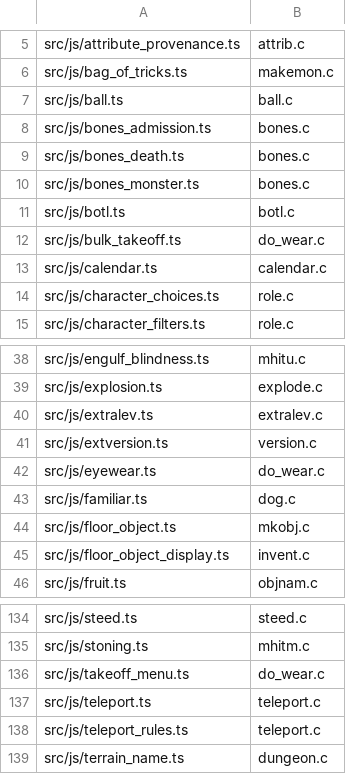
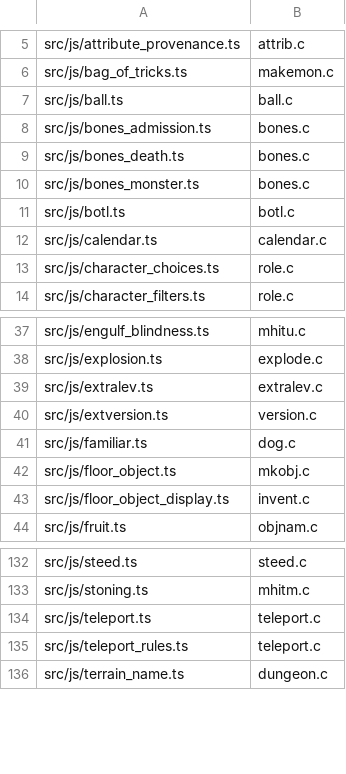
Before and after one commit to daoa0601/teleport-contest, a TSV file: docs/ledger/module-owners.tsv, drawn as a sheet; only a part is shown, gaps mark what is left out; the diff names each change by its address in the sheet, - before the commit and + after, or states it on an @@ line.

Commit message:
Fold the remaining do_wear.c ports into one TS owner (src/js/do_wear.ts)
bulk_takeoff.ts, eyewear.ts, takeoff_menu.ts and armor_wear.ts (a
do_wear.c-only module the owners scan missed because its canwearobj
citation sat at file top) fold in whole; fingers_or_gloves moves out of
fountain.ts. Importers repointed directly, c-edges-justified prose
repointed, module-owners regenerated. Pure move verified per function:
all 44 public sessions and the first 300 deep holdout sessions replay
identically (public 43/44 before and after; seed2200 is the known local
.nethackrc failure).

```diff
--- a/docs/ledger/module-owners.tsv
+++ b/docs/ledger/module-owners.tsv
-row 12: src/js/bulk_takeoff.ts | do_wear.c
-row 42: src/js/eyewear.ts | do_wear.c
-row 136: src/js/takeoff_menu.ts | do_wear.c
```
Also changed, not shown: docs/ledger/c-edges-justified.tsv, 50 other files.
